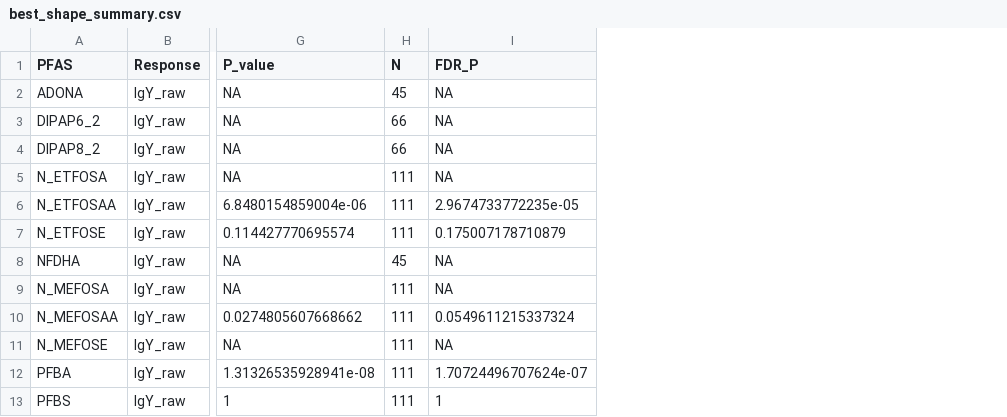
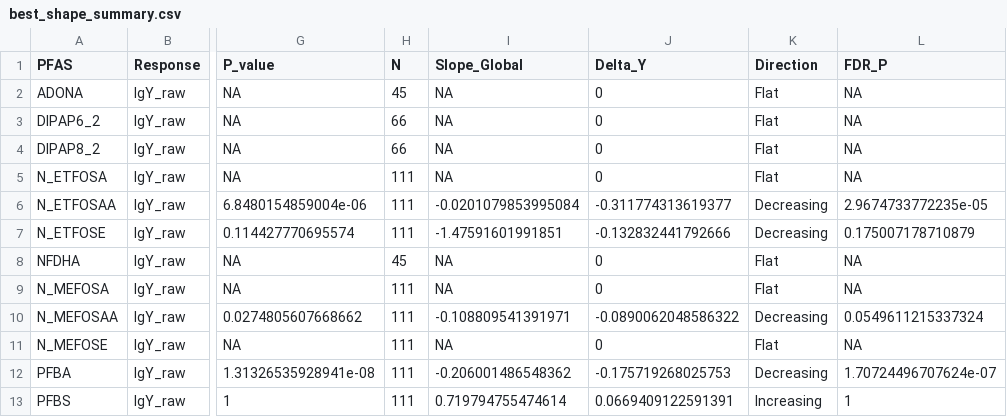
Before and after one commit to sophiahorigan/eagle_pfas, a CSV file: output/1_igy_pfas_relationship/best_shape_summary.csv, drawn as a sheet; only a part is shown, gaps mark what is left out; the diff names each change by its address in the sheet, - before the commit and + after, or states it on an @@ line.

Commit message:
updated scripts 1 and 2 to include direction of relationship'

```diff
--- a/output/1_igy_pfas_relationship/best_shape_summary.csv
+++ b/output/1_igy_pfas_relationship/best_shape_summary.csv
+column I (Slope_Global), rows 2-13: NA | NA | NA | NA | -0.0201079853995084 | -1.47591601991851 | NA | NA | -0.108809541391971 | NA | -0.206001486548362 | 0.719794755474614
+column J (Delta_Y), rows 2-13: 0 | 0 | 0 | 0 | -0.311774313619377 | -0.132832441792666 | 0 | 0 | -0.0890062048586322 | 0 | -0.175719268025753 | 0.0669409122591391
+column K (Direction), rows 2-13: Flat | Flat | Flat | Flat | Decreasing | Decreasing | Flat | Flat | Decreasing | Flat | Decreasing | Increasing
```
Also changed, not shown: output/2_clysis_pfas_relationship/clysis_best_shape_summary.csv, 2 other files.
